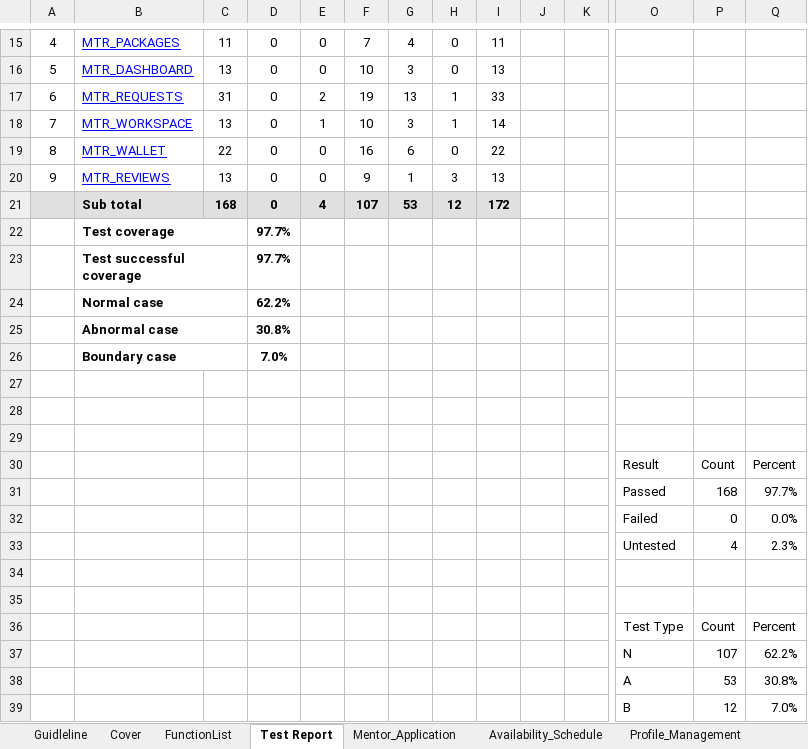
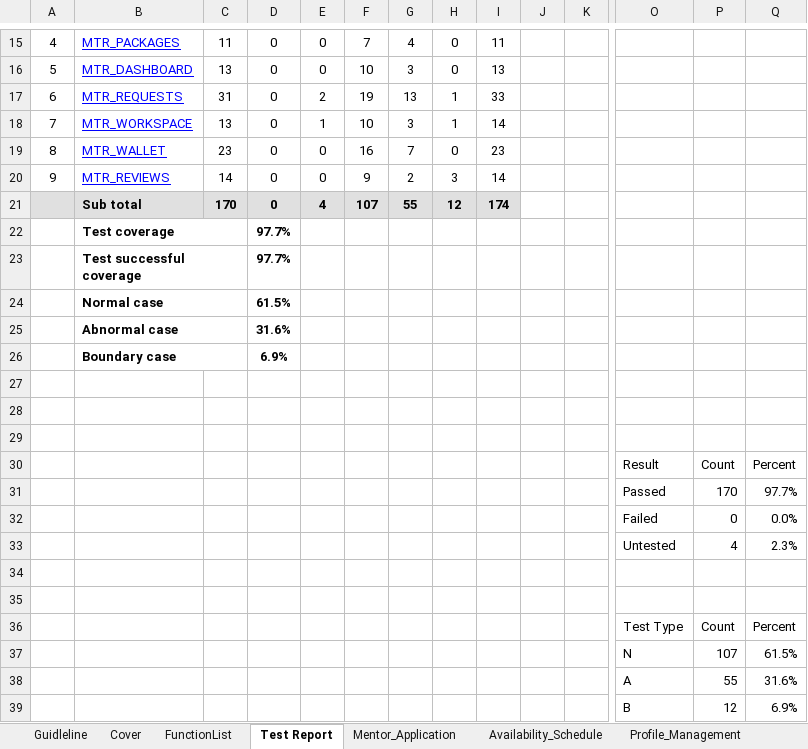
Before and after one commit to linhntn2911/Happy-Programming-Mentorship-System, an Excel workbook: Unit_TestCase_Mentor_TrungNB.xlsx, sheet Test Report, drawn as a sheet; only a part is shown, gaps mark what is left out; values as stored, in another font and other column widths than the file's, no borders; charts and pictures not drawn; removed rows and columns are numbered as before the commit, all else as after; rows hold the shown columns only; the diff names each change by its address in the sheet, - before the commit and + after, or states it on an @@ line.

Commit message:
docs(mentor): update defense map, testcases excel, and add one-off divergence report

```diff
--- a/Unit_TestCase_Mentor_TrungNB.xlsx (sheet Test Report)
+++ b/Unit_TestCase_Mentor_TrungNB.xlsx (sheet Test Report)
-C19: 22
+C19: 23
-G19: 6
+G19: 7
-I19: 22
+I19: 23
-C20: 13
+C20: 14
-G20: 1
+G20: 2
-I20: 13
+I20: 14
-C21: 168
+C21: 170
-G21: 53
+G21: 55
-I21: 172
+I21: 174
-D24: 62.2%
+D24: 61.5%
-D25: 30.8%
+D25: 31.6%
-D26: 7.0%
+D26: 6.9%
-P31: 168
+P31: 170
-Q37: 62.2%
+Q37: 61.5%
-row 38:  |  |  |  |  |  |  |  |  |  |  | A | 53 | 30.8%
+row 38:  |  |  |  |  |  |  |  |  |  |  | A | 55 | 31.6%
-Q39: 7.0%
+Q39: 6.9%
```
Also changed, not shown: sheet FunctionList, sheet Wallet_Payout, sheet Review_Feedback, formulas that keep their value, charts or pictures, 2 other files.
